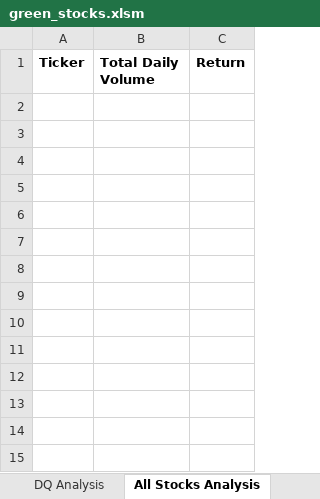
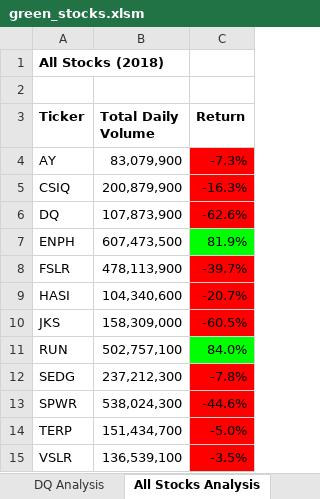
Before and after one commit to jzaragoza21/stock-analysis, an Excel workbook: green_stocks.xlsm, sheet All Stocks Analysis, drawn as a sheet; values as stored, in another font and other column widths than the file's, no borders; the diff names each change by its address in the sheet, - before the commit and + after, or states it on an @@ line.

Commit message:
Add files via upload

```diff
--- a/green_stocks.xlsm (sheet All Stocks Analysis)
+++ b/green_stocks.xlsm (sheet All Stocks Analysis)
+row 1: All Stocks (2018)
+row 2: (empty)
+row 4: AY | 83,079,900 | -7.3%
+row 5: CSIQ | 200,879,900 | -16.3%
+row 6: DQ | 107,873,900 | -62.6%
+row 7: ENPH | 607,473,500 | 81.9%
+row 8: FSLR | 478,113,900 | -39.7%
+row 9: HASI | 104,340,600 | -20.7%
+row 10: JKS | 158,309,000 | -60.5%
+row 11: RUN | 502,757,100 | 84.0%
+row 12: SEDG | 237,212,300 | -7.8%
+row 13: SPWR | 538,024,300 | -44.6%
+row 14: TERP | 151,434,700 | -5.0%
+row 15: VSLR | 136,539,100 | -3.5%
```
Also changed, not shown: sheet DQ Analysis.
